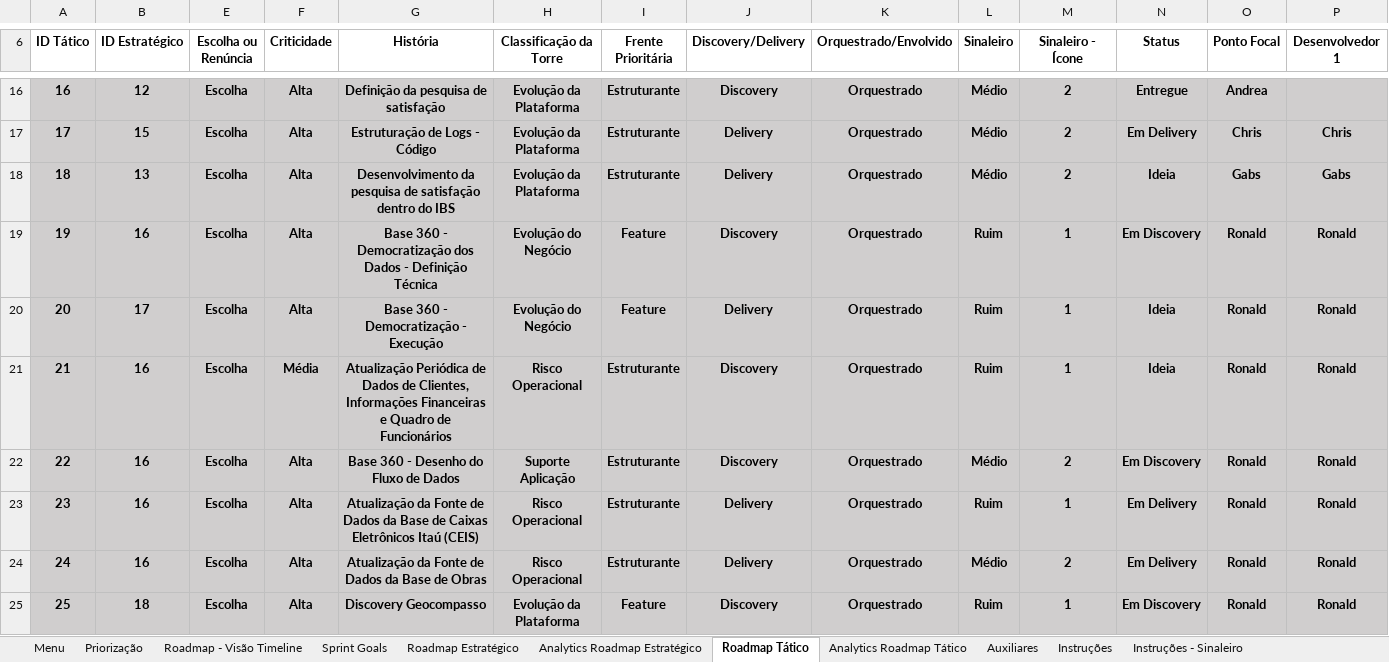
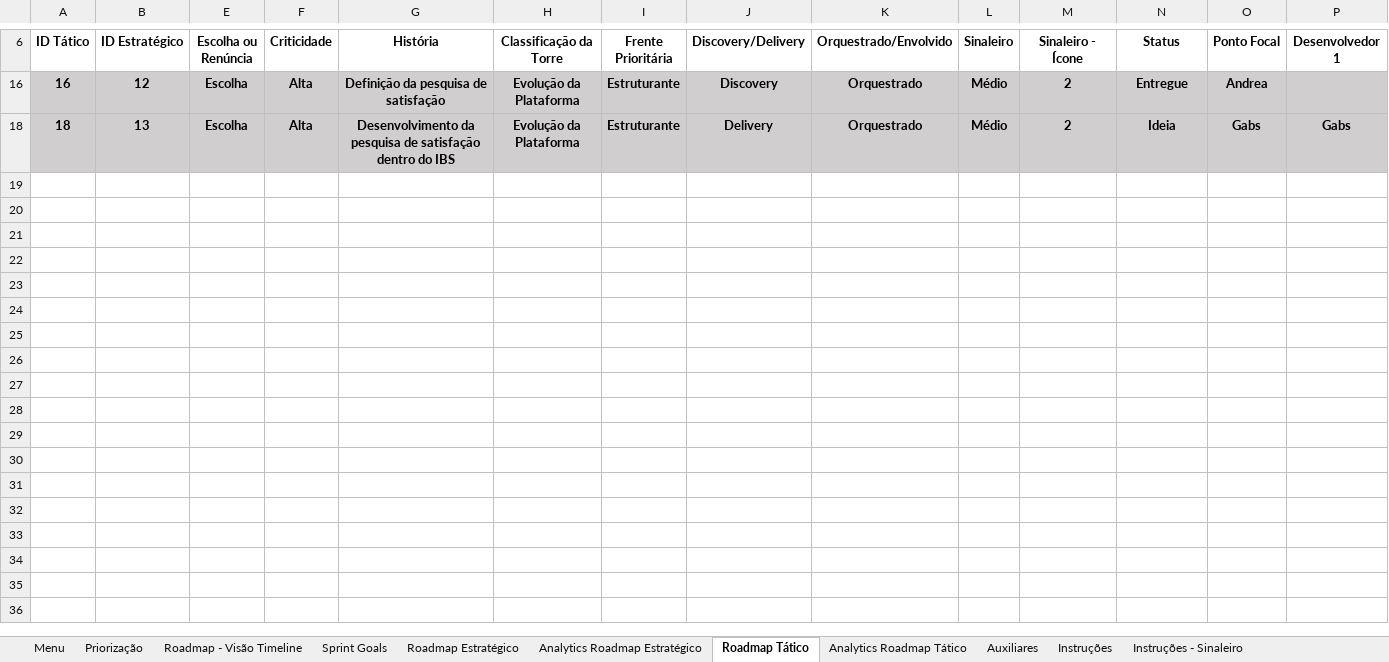
Before and after one commit to emersonrafaels/excel-backlog-planning-roadmap, an Excel workbook: Soluções Cross Dados - Roadmap.xlsm, sheet Roadmap Tático, drawn as a sheet; only a part is shown, gaps mark what is left out; values as stored, in another font and other column widths than the file's, no borders; charts and pictures and conditional formats and table styles not drawn; rows hold the shown columns only; the diff covers the shown part only; the diff names each change by its address in the sheet, - before the commit and + after, or states it on an @@ line.

```diff
--- a/Soluções Cross Dados - Roadmap.xlsm (sheet Roadmap Tático)
+++ b/Soluções Cross Dados - Roadmap.xlsm (sheet Roadmap Tático)
@@ row 17 hidden: 17 | 15 | Escolha | Alta | Estruturação de Logs - Código | Evolução da Plataforma | Estruturante | Delivery | Orquestrado | Médio | 2 | Em Delivery | Chris | Chris @@
@@ row 19 hidden: 19 | 16 | Escolha | Alta | Base 360 - Democratização dos Dados - Definição Técnica | Evolução do Negócio | Feature | Discovery | Orquestrado | Ruim | 1 | Em Discovery | Ronald | Ronald @@
@@ row 20 hidden: 20 | 17 | Escolha | Alta | Base 360 - Democratização - Execução | Evolução do Negócio | Feature | Delivery | Orquestrado | Ruim | 1 | Ideia | Ronald | Ronald @@
@@ row 21 hidden: 21 | 16 | Escolha | Média | Atualização Periódica de Dados de Clientes, Informações Financeiras e Quadro de Funcionários | Risco Operacional | Estruturante | Discovery | Orquestrado | Ruim | 1 | Ideia | Ronald | Ronald @@
@@ row 22 hidden: 22 | 16 | Escolha | Alta | Base 360 - Desenho do Fluxo de Dados | Suporte Aplicação | Estruturante | Discovery | Orquestrado | Médio | 2 | Em Discovery | Ronald | Ronald @@
@@ row 23 hidden: 23 | 16 | Escolha | Alta | Atualização da Fonte de Dados da Base de Caixas Eletrônicos Itaú (CEIS) | Risco Operacional | Estruturante | Delivery | Orquestrado | Ruim | 1 | Em Delivery | Ronald | Ronald @@
@@ row 24 hidden: 24 | 16 | Escolha | Alta | Atualização da Fonte de Dados da Base de Obras | Risco Operacional | Estruturante | Delivery | Orquestrado | Médio | 2 | Em Delivery | Ronald | Ronald @@
@@ row 25 hidden: 25 | 18 | Escolha | Alta | Discovery Geocompasso | Evolução da Plataforma | Feature | Discovery | Orquestrado | Ruim | 1 | Em Discovery | Ronald | Ronald @@
```
Also changed, not shown: 26 hidden or unhidden rows elsewhere in this sheet, sheet Roadmap Estratégico, sheet Sprint Goals, 2 other files.
